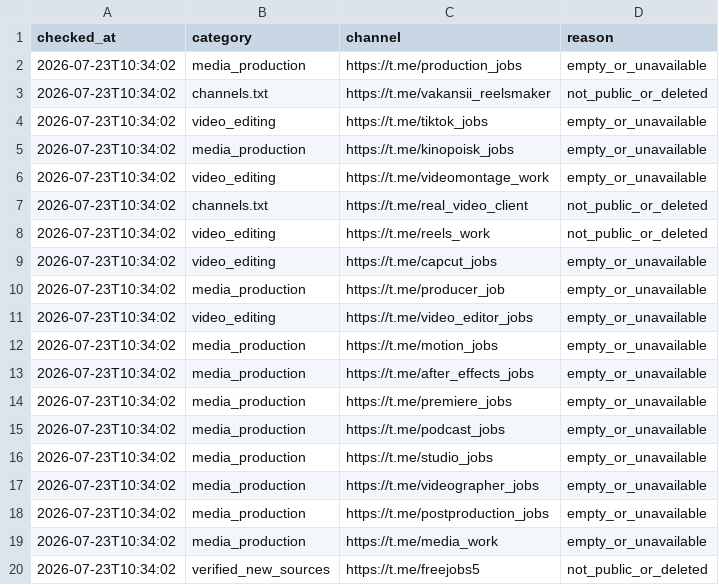
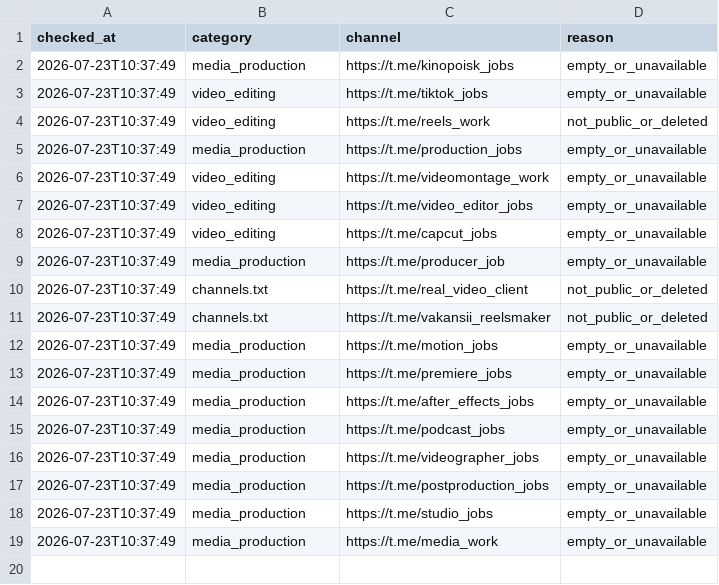
Before and after one commit to telivizor937-star/ClientWork, a CSV file: unavailable_channels.csv, drawn as a sheet.

```diff
--- a/unavailable_channels.csv
+++ b/unavailable_channels.csv
@@ -1,20 +1,19 @@
 checked_at,category,channel,reason
-2026-07-23T10:34:02,media_production,https://t.me/production_jobs,empty_or_unavailable
-2026-07-23T10:34:02,channels.txt,https://t.me/vakansii_reelsmaker,not_public_or_deleted
-2026-07-23T10:34:02,video_editing,https://t.me/tiktok_jobs,empty_or_unavailable
-2026-07-23T10:34:02,media_production,https://t.me/kinopoisk_jobs,empty_or_unavailable
-2026-07-23T10:34:02,video_editing,https://t.me/videomontage_work,empty_or_unavailable
-2026-07-23T10:34:02,channels.txt,https://t.me/real_video_client,not_public_or_deleted
-2026-07-23T10:34:02,video_editing,https://t.me/reels_work,not_public_or_deleted
-2026-07-23T10:34:02,video_editing,https://t.me/capcut_jobs,empty_or_unavailable
-2026-07-23T10:34:02,media_production,https://t.me/producer_job,empty_or_unavailable
-2026-07-23T10:34:02,video_editing,https://t.me/video_editor_jobs,empty_or_unavailable
-2026-07-23T10:34:02,media_production,https://t.me/motion_jobs,empty_or_unavailable
-2026-07-23T10:34:02,media_production,https://t.me/after_effects_jobs,empty_or_unavailable
-2026-07-23T10:34:02,media_production,https://t.me/premiere_jobs,empty_or_unavailable
-2026-07-23T10:34:02,media_production,https://t.me/podcast_jobs,empty_or_unavailable
-2026-07-23T10:34:02,media_production,https://t.me/studio_jobs,empty_or_unavailable
-2026-07-23T10:34:02,media_production,https://t.me/videographer_jobs,empty_or_unavailable
-2026-07-23T10:34:02,media_production,https://t.me/postproduction_jobs,empty_or_unavailable
-2026-07-23T10:34:02,media_production,https://t.me/media_work,empty_or_unavailable
-2026-07-23T10:34:02,verified_new_sources,https://t.me/freejobs5,not_public_or_deleted
+2026-07-23T10:37:49,media_production,https://t.me/kinopoisk_jobs,empty_or_unavailable
+2026-07-23T10:37:49,video_editing,https://t.me/tiktok_jobs,empty_or_unavailable
+2026-07-23T10:37:49,video_editing,https://t.me/reels_work,not_public_or_deleted
+2026-07-23T10:37:49,media_production,https://t.me/production_jobs,empty_or_unavailable
+2026-07-23T10:37:49,video_editing,https://t.me/videomontage_work,empty_or_unavailable
+2026-07-23T10:37:49,video_editing,https://t.me/video_editor_jobs,empty_or_unavailable
+2026-07-23T10:37:49,video_editing,https://t.me/capcut_jobs,empty_or_unavailable
+2026-07-23T10:37:49,media_production,https://t.me/producer_job,empty_or_unavailable
+2026-07-23T10:37:49,channels.txt,https://t.me/real_video_client,not_public_or_deleted
+2026-07-23T10:37:49,channels.txt,https://t.me/vakansii_reelsmaker,not_public_or_deleted
+2026-07-23T10:37:49,media_production,https://t.me/motion_jobs,empty_or_unavailable
+2026-07-23T10:37:49,media_production,https://t.me/premiere_jobs,empty_or_unavailable
+2026-07-23T10:37:49,media_production,https://t.me/after_effects_jobs,empty_or_unavailable
+2026-07-23T10:37:49,media_production,https://t.me/podcast_jobs,empty_or_unavailable
+2026-07-23T10:37:49,media_production,https://t.me/videographer_jobs,empty_or_unavailable
+2026-07-23T10:37:49,media_production,https://t.me/postproduction_jobs,empty_or_unavailable
+2026-07-23T10:37:49,media_production,https://t.me/studio_jobs,empty_or_unavailable
+2026-07-23T10:37:49,media_production,https://t.me/media_work,empty_or_unavailable
```
Also changed, not shown: 2 other files.
